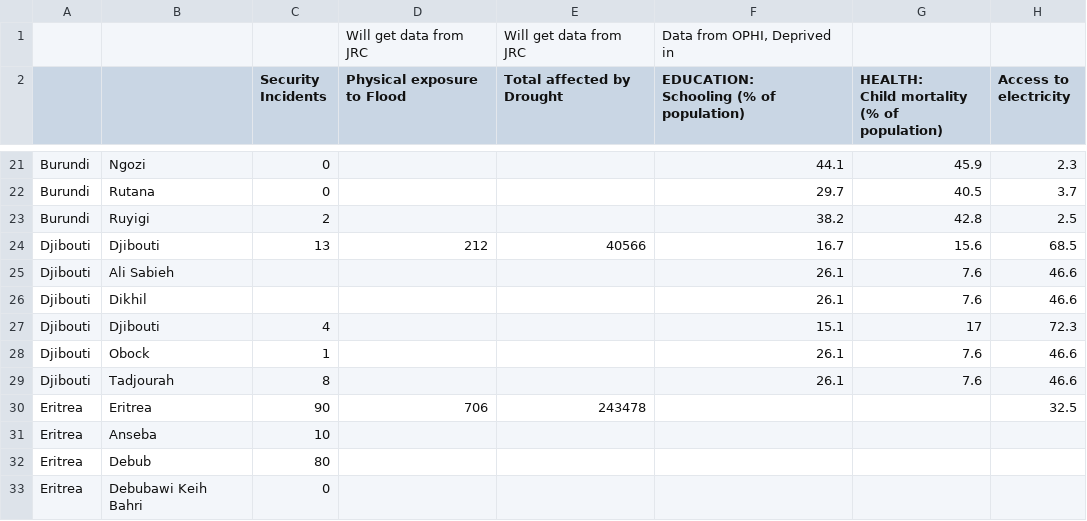
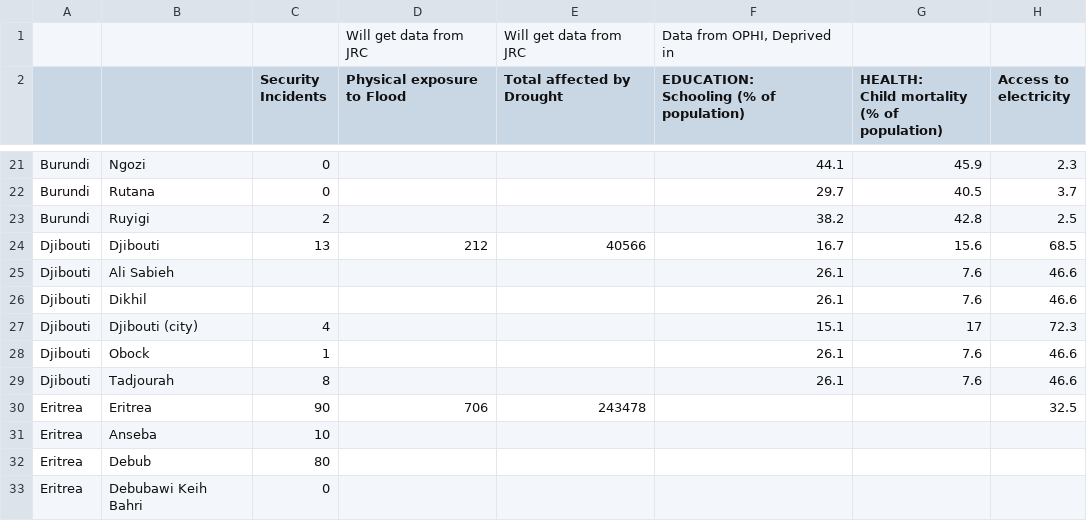
Before and after one commit to luiscape/hdxviz-eastafrica-data-heatmap, a CSV file: data/indicator_data.csv, drawn as a sheet; only a part is shown, gaps mark what is left out; the diff names each change by its address in the sheet, - before the commit and + after, or states it on an @@ line.

```diff
--- a/data/indicator_data.csv
+++ b/data/indicator_data.csv
-B27: Djibouti
+B27: Djibouti (city)
```
Also changed, not shown: data/indicator_data _indicator_assessment .csv, 1 other file.
